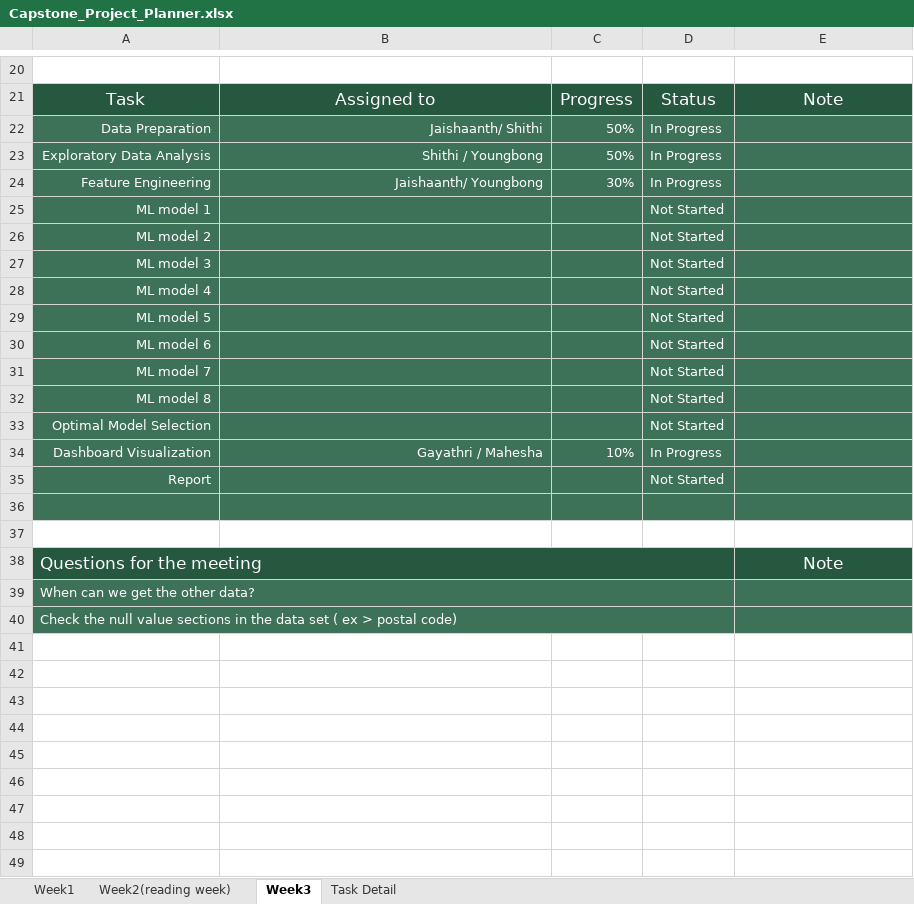
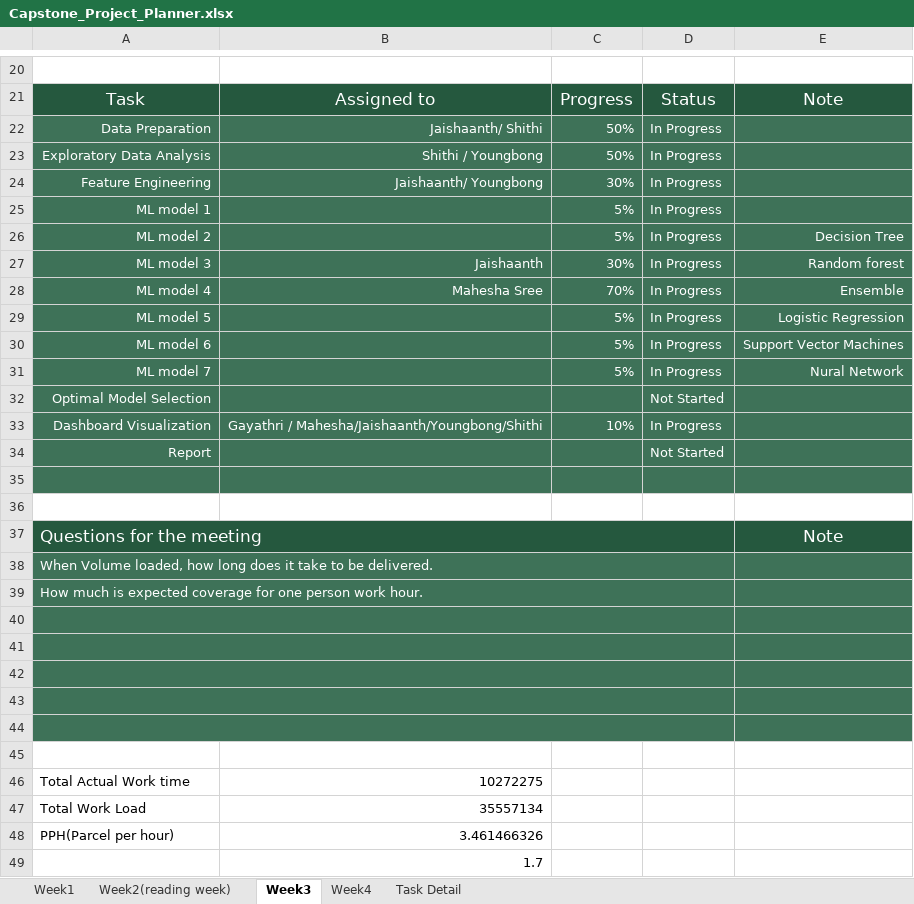
Before and after one commit to thekyb/BI-Project_2024_Algonquin, an Excel workbook: Capstone_Project_Planner.xlsx, sheet Week3, drawn as a sheet; only a part is shown, gaps mark what is left out; values as stored, in another font and other column widths than the file's, no borders; removed rows and columns are numbered as before the commit, all else as after; the diff covers the shown part only; the diff names each change by its address in the sheet, - before the commit and + after, or states it on an @@ line.

```diff
--- a/Capstone_Project_Planner.xlsx (sheet Week3)
+++ b/Capstone_Project_Planner.xlsx (sheet Week3)
+sheet tab: Week4
-C25: (empty)
+C25: 5%
-D25: Not Started
+D25: In Progress
-row 26: ML model 2 |  |  | Not Started
-row 27: ML model 3 |  |  | Not Started
-row 28: ML model 4 |  |  | Not Started
-row 29: ML model 5 |  |  | Not Started
-row 30: ML model 6 |  |  | Not Started
-row 31: ML model 7 |  |  | Not Started
-row 32: ML model 8 |  |  | Not Started
+row 26: ML model 2 |  | 5% | In Progress | Decision Tree
+row 27: ML model 3 | Jaishaanth | 30% | In Progress | Random forest
+row 28: ML model 4 | Mahesha Sree | 70% | In Progress | Ensemble
+row 29: ML model 5 |  | 5% | In Progress | Logistic Regression
+row 30: ML model 6 |  | 5% | In Progress | Support Vector Machines
+row 31: ML model 7 |  | 5% | In Progress | Nural Network
-B33: Gayathri / Mahesha
+B33: Gayathri / Mahesha/Jaishaanth/Youngbong/Shithi
-A38: When can we get the other data?
+A38: When Volume loaded, how long does it take to be delivered.
-A39: Check the null value sections in the data set ( ex > postal code)
+A39: How much is expected coverage for one person work hour.
+row 40: (empty)
+row 41: (empty)
+row 42: (empty)
+row 43: (empty)
+row 44: (empty)
+row 45: (empty)
+row 46: Total Actual Work time | 10272275
+row 47: Total Work Load | 35557134
+row 48: PPH(Parcel per hour) | 3.461466326
+row 49:  | 1.7
```
Also changed, not shown: 1 edited cell elsewhere in this sheet, sheet Task Detail, Vancouver Plant Attendance dataset (2019-2024).xlsx, 23 other files.
